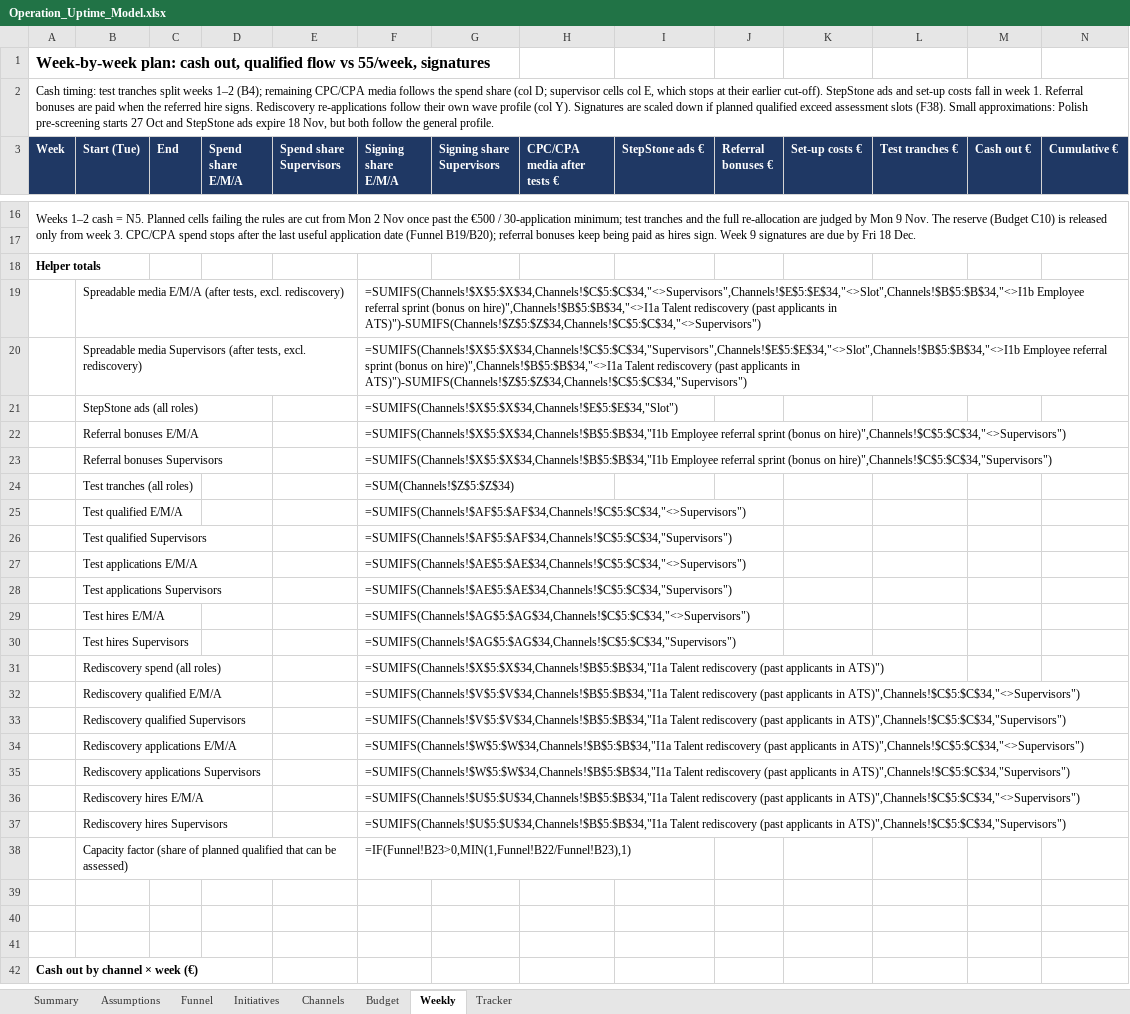
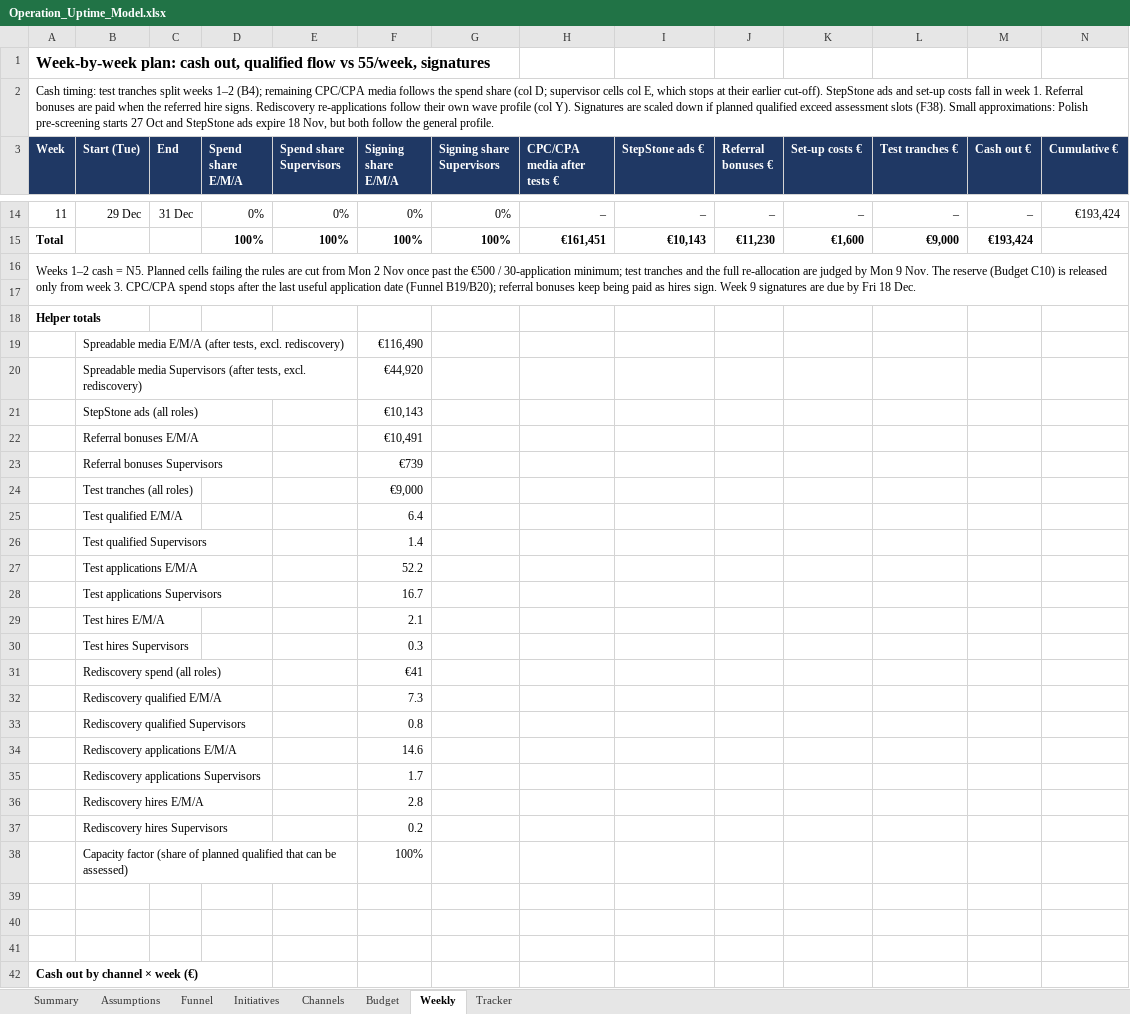
Before and after one commit to Anurag160596/haystack, an Excel workbook: operation_uptime/Operation_Uptime_Model.xlsx, sheet Weekly, drawn as a sheet; only a part is shown, gaps mark what is left out; values as stored, in another font and other column widths than the file's, no borders; formulas without a stored value are shown as written; 1 other sheet too large or unreadable and not compared; rows hold the shown columns only; the diff covers the shown part only; the diff names each change by its address in the sheet, - before the commit and + after, or states it on an @@ line.

```diff
--- a/operation_uptime/Operation_Uptime_Model.xlsx (sheet Weekly)
+++ b/operation_uptime/Operation_Uptime_Model.xlsx (sheet Weekly)
+row 14: 11 | 29 Dec | 31 Dec | 0% | 0% | 0% | 0% | – | – | – | – | – | – | €193,424
+row 15: Total |  |  | 100% | 100% | 100% | 100% | €161,451 | €10,143 | €11,230 | €1,600 | €9,000 | €193,424
-F19 (Signing share E/M/A): =SUMIFS(Channels!$X$5:$X$34,Channels!$C$5:$C$34,"<>Supervisors",Channels!$E$5:$E$34,"<>Slot",Channels!$B$5:$B$34,"<>I1b Employee referral sprint (bonus on hire)",Channels!$B$5:$B$34,"<>I1a Talent rediscovery (past applicants in ATS)")-SUMIFS(Channels!$Z$5:$Z$34,Channels!$C$5:$C$34,"<>Supervisors")
+F19 (Signing share E/M/A): €116,490
-F20 (Signing share E/M/A): =SUMIFS(Channels!$X$5:$X$34,Channels!$C$5:$C$34,"Supervisors",Channels!$E$5:$E$34,"<>Slot",Channels!$B$5:$B$34,"<>I1b Employee referral sprint (bonus on hire)",Channels!$B$5:$B$34,"<>I1a Talent rediscovery (past applicants in ATS)")-SUMIFS(Channels!$Z$5:$Z$34,Channels!$C$5:$C$34,"Supervisors")
+F20 (Signing share E/M/A): €44,920
-F21 (Signing share E/M/A): =SUMIFS(Channels!$X$5:$X$34,Channels!$E$5:$E$34,"Slot")
+F21 (Signing share E/M/A): €10,143
-F22 (Signing share E/M/A): =SUMIFS(Channels!$X$5:$X$34,Channels!$B$5:$B$34,"I1b Employee referral sprint (bonus on hire)",Channels!$C$5:$C$34,"<>Supervisors")
+F22 (Signing share E/M/A): €10,491
-F23 (Signing share E/M/A): =SUMIFS(Channels!$X$5:$X$34,Channels!$B$5:$B$34,"I1b Employee referral sprint (bonus on hire)",Channels!$C$5:$C$34,"Supervisors")
+F23 (Signing share E/M/A): €739
-F24 (Signing share E/M/A): =SUM(Channels!$Z$5:$Z$34)
+F24 (Signing share E/M/A): €9,000
-F25 (Signing share E/M/A): =SUMIFS(Channels!$AF$5:$AF$34,Channels!$C$5:$C$34,"<>Supervisors")
+F25 (Signing share E/M/A): 6.4
-F26 (Signing share E/M/A): =SUMIFS(Channels!$AF$5:$AF$34,Channels!$C$5:$C$34,"Supervisors")
+F26 (Signing share E/M/A): 1.4
-F27 (Signing share E/M/A): =SUMIFS(Channels!$AE$5:$AE$34,Channels!$C$5:$C$34,"<>Supervisors")
+F27 (Signing share E/M/A): 52.2
-F28 (Signing share E/M/A): =SUMIFS(Channels!$AE$5:$AE$34,Channels!$C$5:$C$34,"Supervisors")
+F28 (Signing share E/M/A): 16.7
-F29 (Signing share E/M/A): =SUMIFS(Channels!$AG$5:$AG$34,Channels!$C$5:$C$34,"<>Supervisors")
+F29 (Signing share E/M/A): 2.1
-F30 (Signing share E/M/A): =SUMIFS(Channels!$AG$5:$AG$34,Channels!$C$5:$C$34,"Supervisors")
+F30 (Signing share E/M/A): 0.3
-F31 (Signing share E/M/A): =SUMIFS(Channels!$X$5:$X$34,Channels!$B$5:$B$34,"I1a Talent rediscovery (past applicants in ATS)")
+F31 (Signing share E/M/A): €41
-F32 (Signing share E/M/A): =SUMIFS(Channels!$V$5:$V$34,Channels!$B$5:$B$34,"I1a Talent rediscovery (past applicants in ATS)",Channels!$C$5:$C$34,"<>Supervisors")
+F32 (Signing share E/M/A): 7.3
-F33 (Signing share E/M/A): =SUMIFS(Channels!$V$5:$V$34,Channels!$B$5:$B$34,"I1a Talent rediscovery (past applicants in ATS)",Channels!$C$5:$C$34,"Supervisors")
+F33 (Signing share E/M/A): 0.8
-F34 (Signing share E/M/A): =SUMIFS(Channels!$W$5:$W$34,Channels!$B$5:$B$34,"I1a Talent rediscovery (past applicants in ATS)",Channels!$C$5:$C$34,"<>Supervisors")
+F34 (Signing share E/M/A): 14.6
-F35 (Signing share E/M/A): =SUMIFS(Channels!$W$5:$W$34,Channels!$B$5:$B$34,"I1a Talent rediscovery (past applicants in ATS)",Channels!$C$5:$C$34,"Supervisors")
+F35 (Signing share E/M/A): 1.7
-F36 (Signing share E/M/A): =SUMIFS(Channels!$U$5:$U$34,Channels!$B$5:$B$34,"I1a Talent rediscovery (past applicants in ATS)",Channels!$C$5:$C$34,"<>Supervisors")
+F36 (Signing share E/M/A): 2.8
-F37 (Signing share E/M/A): =SUMIFS(Channels!$U$5:$U$34,Channels!$B$5:$B$34,"I1a Talent rediscovery (past applicants in ATS)",Channels!$C$5:$C$34,"Supervisors")
+F37 (Signing share E/M/A): 0.2
-F38 (Signing share E/M/A): =IF(Funnel!B23>0,MIN(1,Funnel!B22/Funnel!B23),1)
+F38 (Signing share E/M/A): 100%
```
Also changed, not shown: 20 added rows, 22 removed rows and 13 edited cells elsewhere in this sheet, sheet Channels, sheet Tracker, sheet Funnel, sheet Budget, sheet Assumptions, sheet Initiatives, hidden cells.
